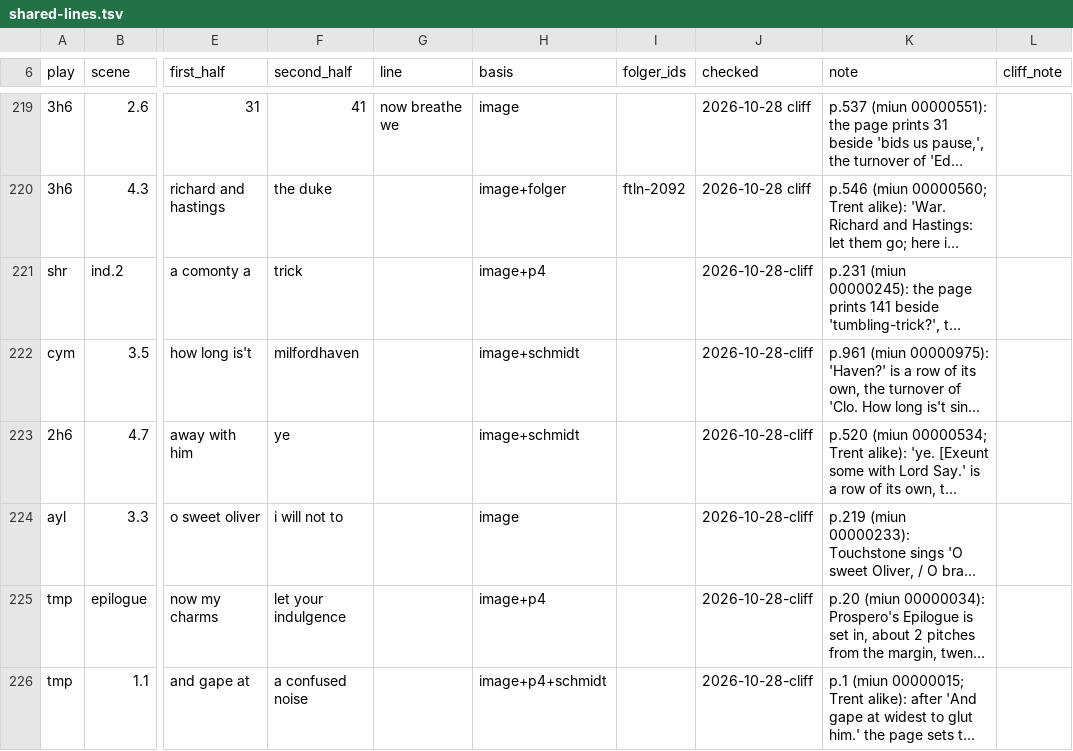
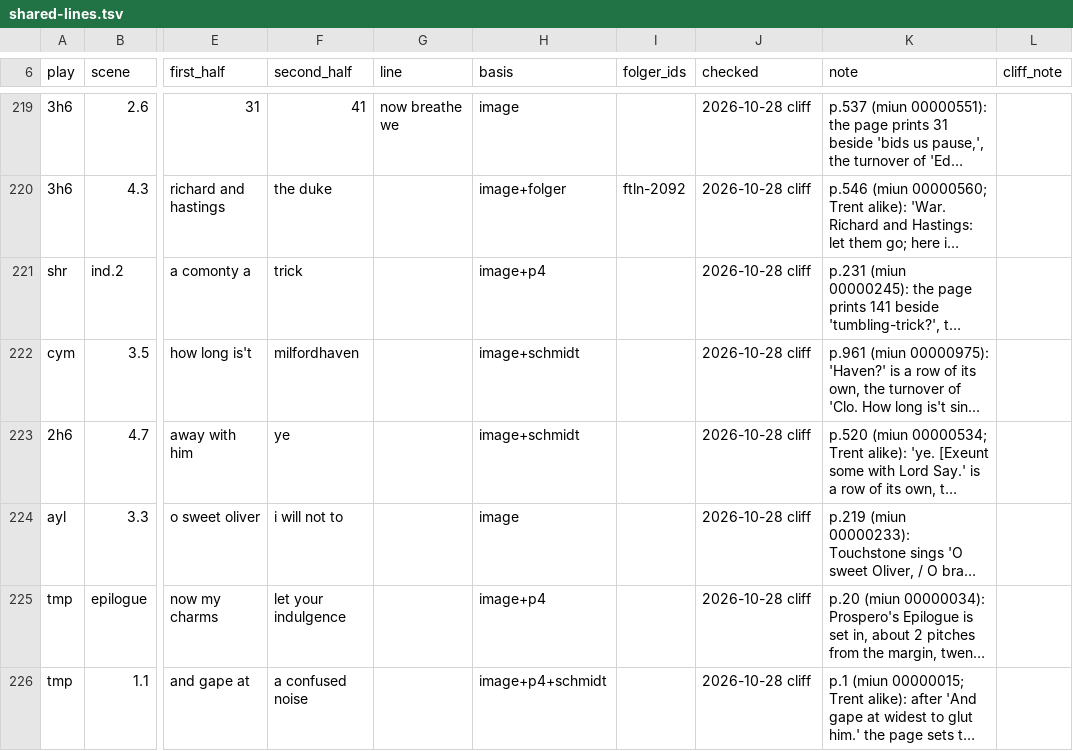
Before and after one commit to PerseusDLCode/corpus-tools, a TSV file: data/globe/shared-lines.tsv, drawn as a sheet; only a part is shown, gaps mark what is left out; long unchanged cells end in …; the diff names each change by its address in the sheet, - before the commit and + after, or states it on an @@ line.

```diff
--- a/data/globe/shared-lines.tsv
+++ b/data/globe/shared-lines.tsv
-J221:J226 (checked): 2026-10-28-cliff
+J221:J226 (checked): 2026-10-28 cliff
```
